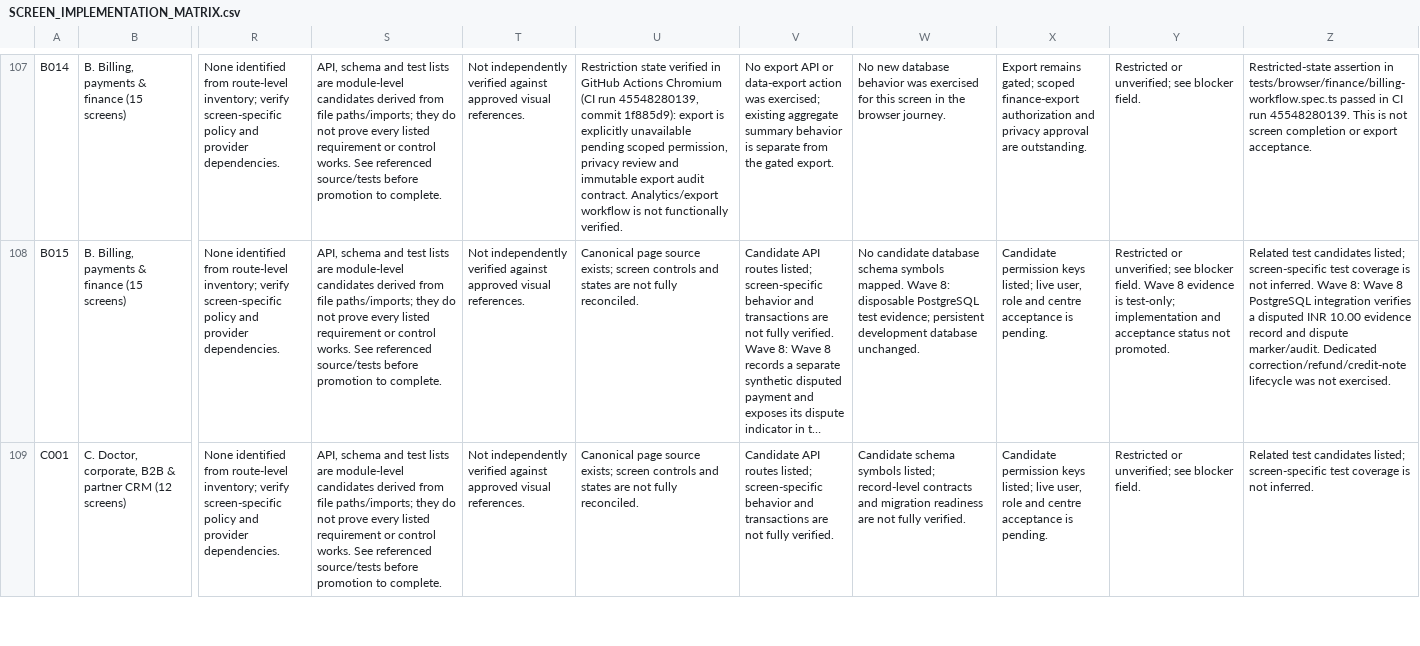
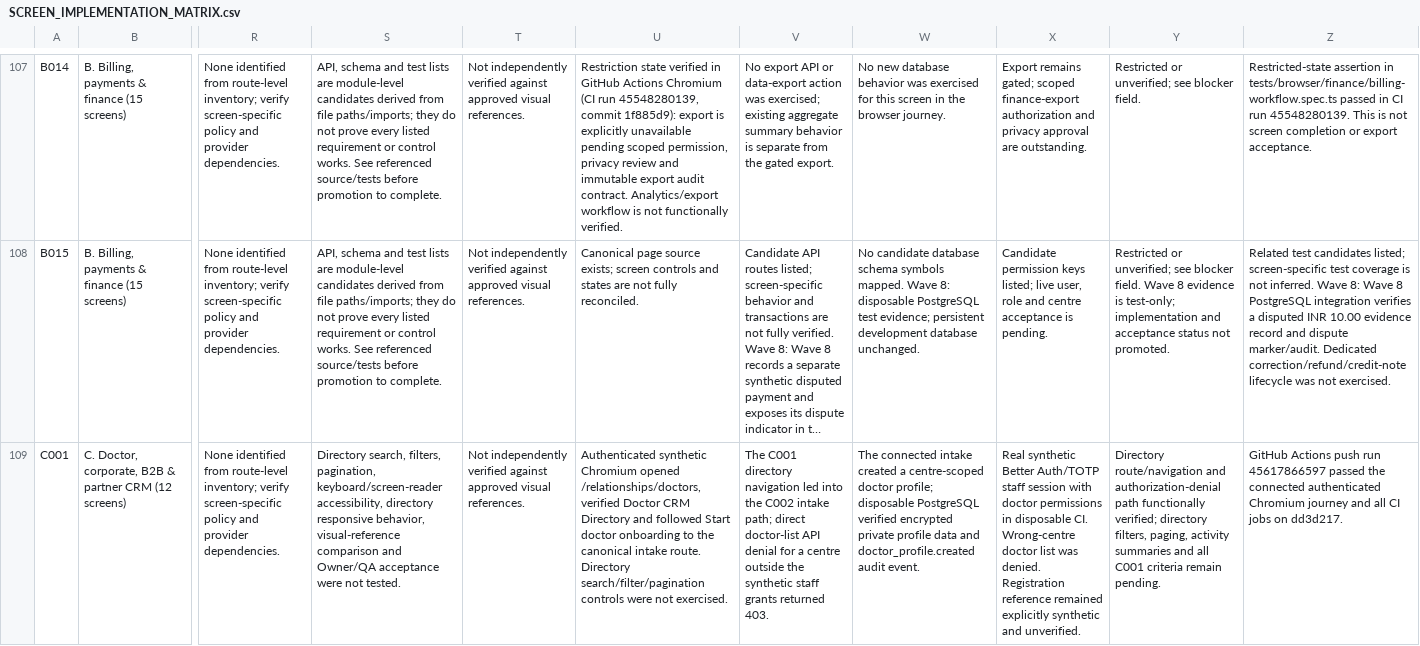
Before and after one commit to vaishnavsawant1994-stack/Rudra-Health-Care-Centre, a CSV file: docs/SCREEN_IMPLEMENTATION_MATRIX.csv, drawn as a sheet; only a part is shown, gaps mark what is left out; long unchanged cells end in …; the diff covers the shown part only; the diff names each change by its address in the sheet, - before the commit and + after, or states it on an @@ line.

Commit message:
Record doctor relationship browser evidence

```diff
--- a/docs/SCREEN_IMPLEMENTATION_MATRIX.csv
+++ b/docs/SCREEN_IMPLEMENTATION_MATRIX.csv
-S109: API, schema and test lists are module-level candidates derived from file paths/imports; they do not prove every listed requirement or control works. See referenced source/tests before promotion to complete.
+S109: Directory search, filters, pagination, keyboard/screen-reader accessibility, directory responsive behavior, visual-reference comparison and Owner/QA acceptance were not tested.
-U109: Canonical page source exists; screen controls and states are not fully reconciled.
+U109: Authenticated synthetic Chromium opened /relationships/doctors, verified Doctor CRM Directory and followed Start doctor onboarding to the canonical intake route. Directory search/filter/pagination controls were not exercised.
-V109: Candidate API routes listed; screen-specific behavior and transactions are not fully verified.
+V109: The C001 directory navigation led into the C002 intake path; direct doctor-list API denial for a centre outside the synthetic staff grants returned 403.
-W109: Candidate schema symbols listed; record-level contracts and migration readiness are not fully verified.
+W109: The connected intake created a centre-scoped doctor profile; disposable PostgreSQL verified encrypted private profile data and doctor_profile.created audit event.
-X109: Candidate permission keys listed; live user, role and centre acceptance is pending.
+X109: Real synthetic Better Auth/TOTP staff session with doctor permissions in disposable CI. Wrong-centre doctor list was denied. Registration reference remained explicitly synthetic and unverified.
-Y109: Restricted or unverified; see blocker field.
+Y109: Directory route/navigation and authorization-denial path functionally verified; directory filters, paging, activity summaries and all C001 criteria remain pending.
-Z109: Related test candidates listed; screen-specific test coverage is not inferred.
+Z109: GitHub Actions push run 45617866597 passed the connected authenticated Chromium journey and all CI jobs on dd3d217.
```
Also changed, not shown: 14 edited cells elsewhere in this file, 3 other files.
